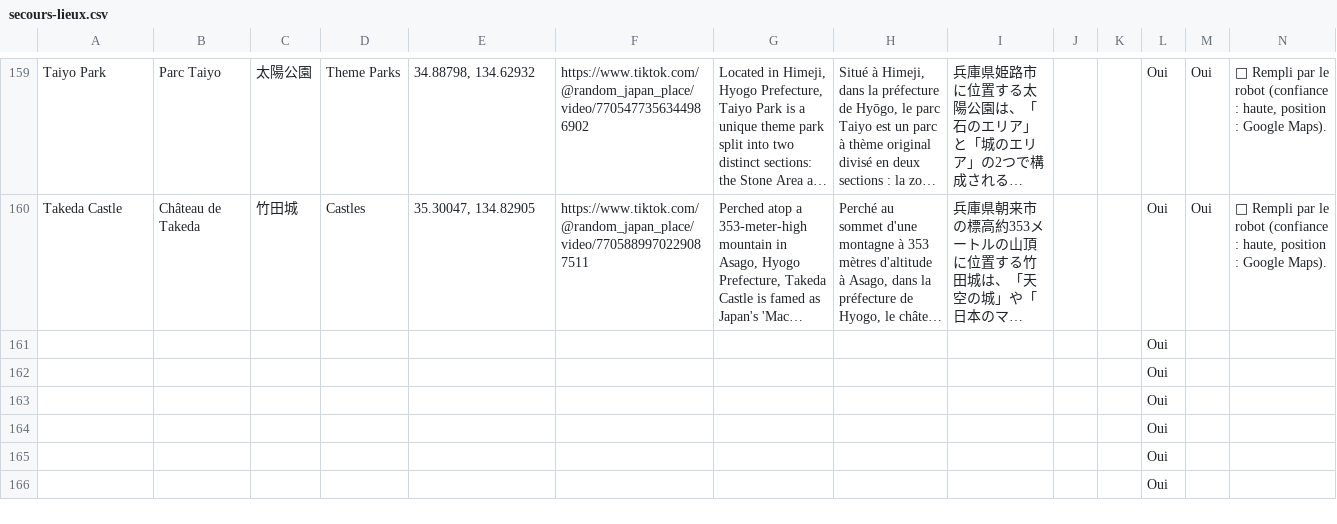
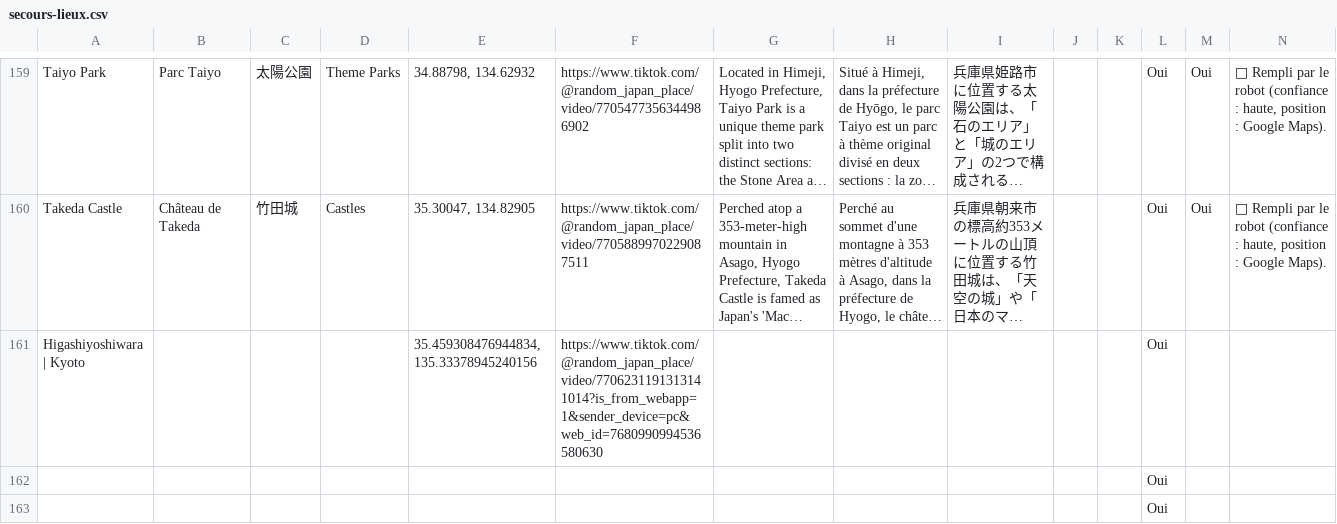
Before and after one commit to RandomJapan/Random-Japan-Maps, a CSV file: site/data/secours-lieux.csv, drawn as a sheet; only a part is shown, gaps mark what is left out; the shorter side is filled out with more unchanged rows; long unchanged cells end in …; removed rows and columns are numbered as before the commit, all else as after; rows hold the shown columns only; the diff names each change by its address in the sheet, - before the commit and + after, or states it on an @@ line.

Commit message:
Vignettes : Higashiyoshiwara | Kyoto

```diff
--- a/site/data/secours-lieux.csv
+++ b/site/data/secours-lieux.csv
-row 161:  |  |  |  |  |  |  |  |  |  |  | Oui
-row 162:  |  |  |  |  |  |  |  |  |  |  | Oui
+row 161: Higashiyoshiwara | Kyoto |  |  |  | 35.459308476944834, 135.33378945240156 | https://www.tiktok.com/@random_japan_place/video/7706231191313141014?is_from_webapp=1&sender_device=pc&web_id=7680990994536580630 |  |  |  |  |  | Oui
```
Also changed, not shown: 2 other files.
